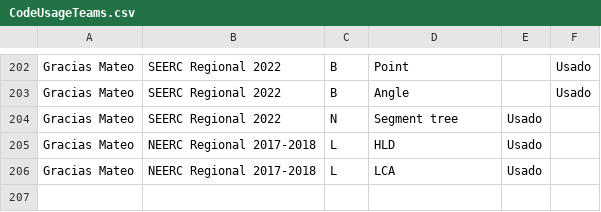
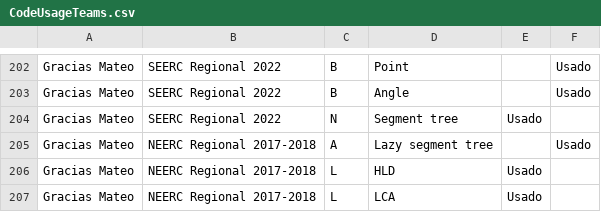
Before and after one commit to IvanRenison/ProgrammingProblems, a CSV file: .stats/CodeUsageTeams.csv, drawn as a sheet; only a part is shown, gaps mark what is left out; the diff names each change by its address in the sheet, - before the commit and + after, or states it on an @@ line.

Commit message:
Problem A of NEERC Regional 2017-2018

```diff
--- a/.stats/CodeUsageTeams.csv
+++ b/.stats/CodeUsageTeams.csv
+row 205: Gracias Mateo | NEERC Regional 2017-2018 | A | Lazy segment tree |  | Usado
```
Also changed, not shown: 1 other file.
